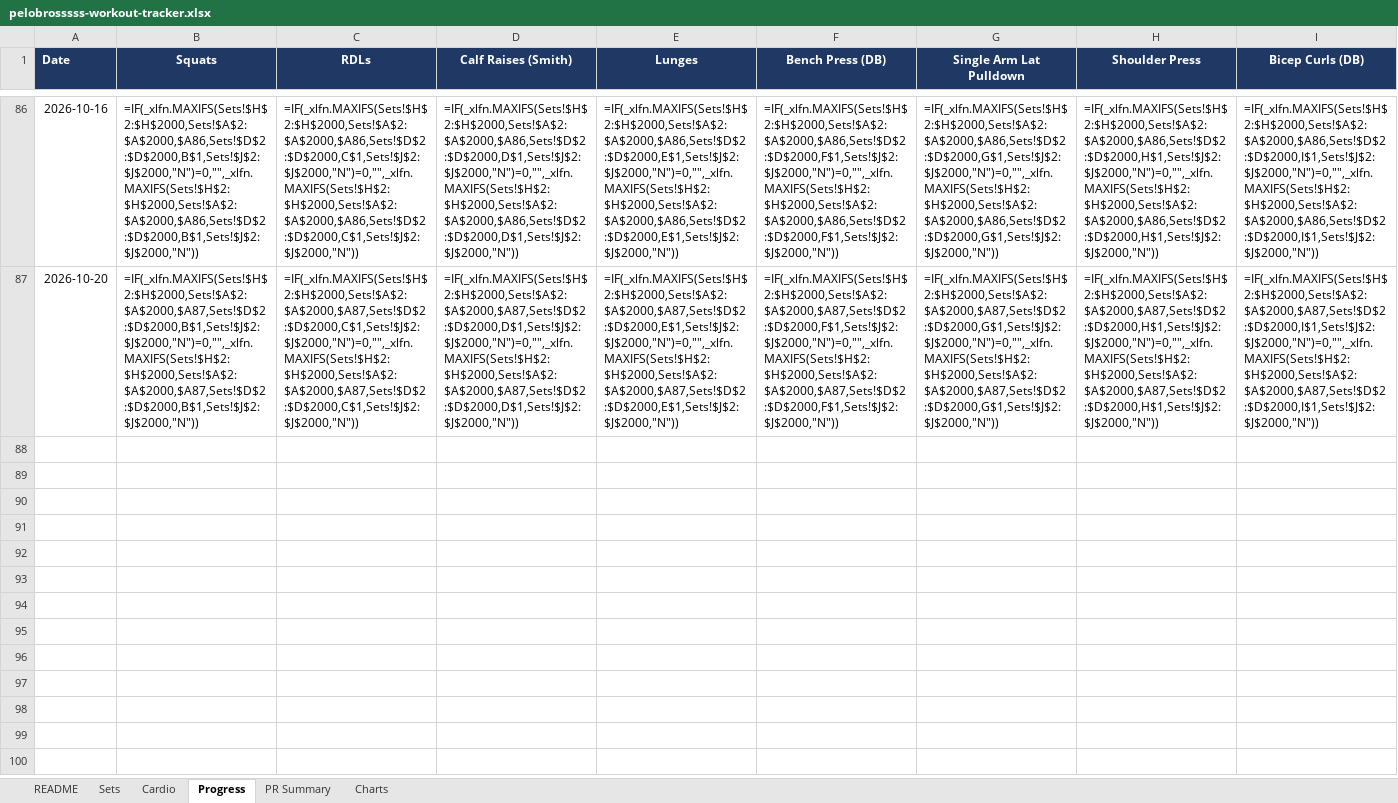
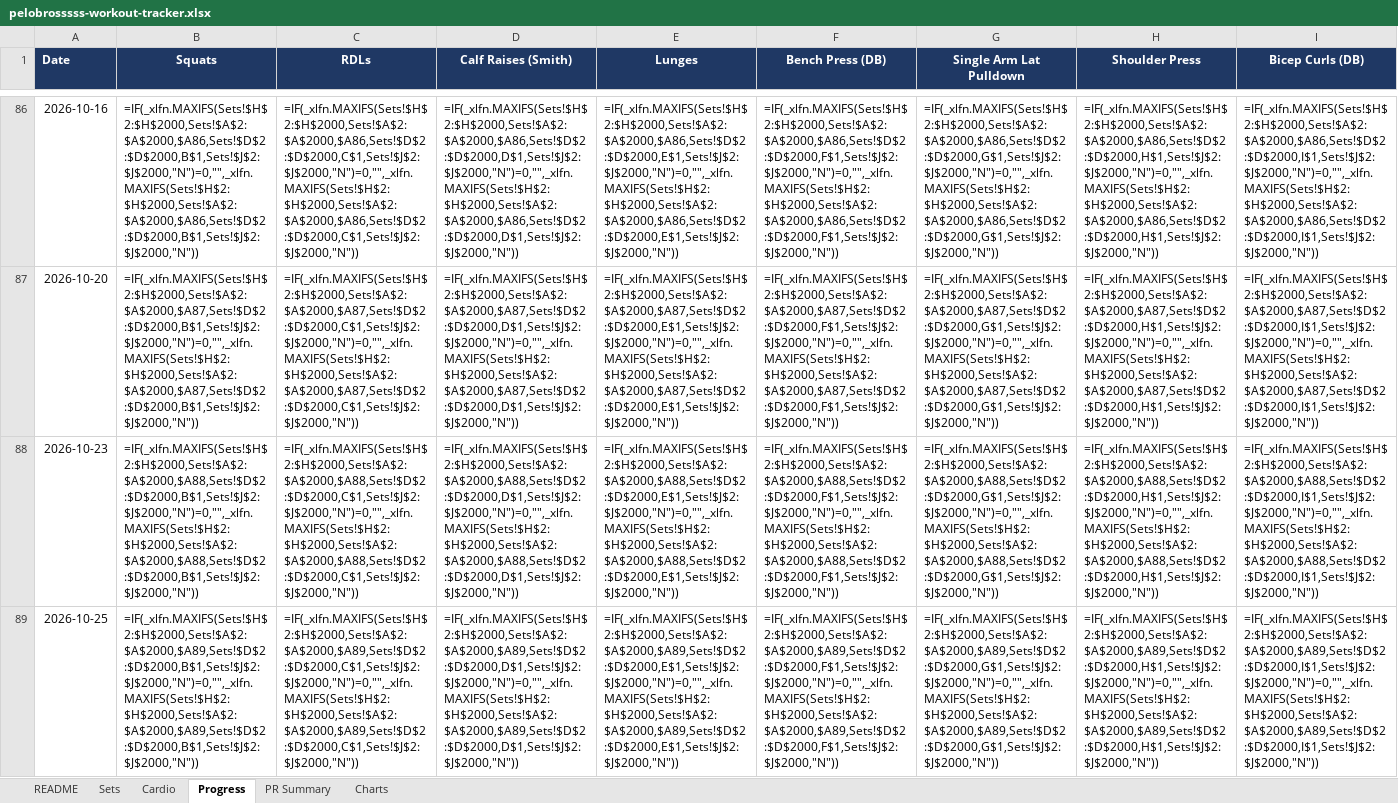
Before and after one commit to mike2002w/Pelobrossss, an Excel workbook: exports/pelobrosssss-workout-tracker.xlsx, sheet Progress, drawn as a sheet; only a part is shown, gaps mark what is left out; values as stored, in another font and other column widths than the file's, no borders; formulas without a stored value are shown as written; rows hold the shown columns only; the diff names each change by its address in the sheet, - before the commit and + after, or states it on an @@ line.

```diff
--- a/exports/pelobrosssss-workout-tracker.xlsx (sheet Progress)
+++ b/exports/pelobrosssss-workout-tracker.xlsx (sheet Progress)
+row 88: 2026-10-23 | =IF(_xlfn.MAXIFS(Sets!$H$2:$H$2000,Sets!$A$2:$A$2000,$A88,Sets!$D$2:$D$2000,B$1,Sets!$J$2:$J$2000,"N")=0,"",_xlfn.MAXIFS(Sets!$H$2:$H$2000,Sets!$A$2:$A$2000,$A88,Sets!$D$2:$D$2000,B$1,Sets!$J$2:$J$2000,"N")) | =IF(_xlfn.MAXIFS(Sets!$H$2:$H$2000,Sets!$A$2:$A$2000,$A88,Sets!$D$2:$D$2000,C$1,Sets!$J$2:$J$2000,"N")=0,"",_xlfn.MAXIFS(Sets!$H$2:$H$2000,Sets!$A$2:$A$2000,$A88,Sets!$D$2:$D$2000,C$1,Sets!$J$2:$J$2000,"N")) | =IF(_xlfn.MAXIFS(Sets!$H$2:$H$2000,Sets!$A$2:$A$2000,$A88,Sets!$D$2:$D$2000,D$1,Sets!$J$2:$J$2000,"N")=0,"",_xlfn.MAXIFS(Sets!$H$2:$H$2000,Sets!$A$2:$A$2000,$A88,Sets!$D$2:$D$2000,D$1,Sets!$J$2:$J$2000,"N")) | =IF(_xlfn.MAXIFS(Sets!$H$2:$H$2000,Sets!$A$2:$A$2000,$A88,Sets!$D$2:$D$2000,E$1,Sets!$J$2:$J$2000,"N")=0,"",_xlfn.MAXIFS(Sets!$H$2:$H$2000,Sets!$A$2:$A$2000,$A88,Sets!$D$2:$D$2000,E$1,Sets!$J$2:$J$2000,"N")) | =IF(_xlfn.MAXIFS(Sets!$H$2:$H$2000,Sets!$A$2:$A$2000,$A88,Sets!$D$2:$D$2000,F$1,Sets!$J$2:$J$2000,"N")=0,"",_xlfn.MAXIFS(Sets!$H$2:$H$2000,Sets!$A$2:$A$2000,$A88,Sets!$D$2:$D$2000,F$1,Sets!$J$2:$J$2000,"N")) | =IF(_xlfn.MAXIFS(Sets!$H$2:$H$2000,Sets!$A$2:$A$2000,$A88,Sets!$D$2:$D$2000,G$1,Sets!$J$2:$J$2000,"N")=0,"",_xlfn.MAXIFS(Sets!$H$2:$H$2000,Sets!$A$2:$A$2000,$A88,Sets!$D$2:$D$2000,G$1,Sets!$J$2:$J$2000,"N")) | =IF(_xlfn.MAXIFS(Sets!$H$2:$H$2000,Sets!$A$2:$A$2000,$A88,Sets!$D$2:$D$2000,H$1,Sets!$J$2:$J$2000,"N")=0,"",_xlfn.MAXIFS(Sets!$H$2:$H$2000,Sets!$A$2:$A$2000,$A88,Sets!$D$2:$D$2000,H$1,Sets!$J$2:$J$2000,"N")) | =IF(_xlfn.MAXIFS(Sets!$H$2:$H$2000,Sets!$A$2:$A$2000,$A88,Sets!$D$2:$D$2000,I$1,Sets!$J$2:$J$2000,"N")=0,"",_xlfn.MAXIFS(Sets!$H$2:$H$2000,Sets!$A$2:$A$2000,$A88,Sets!$D$2:$D$2000,I$1,Sets!$J$2:$J$2000,"N"))
+row 89: 2026-10-25 | =IF(_xlfn.MAXIFS(Sets!$H$2:$H$2000,Sets!$A$2:$A$2000,$A89,Sets!$D$2:$D$2000,B$1,Sets!$J$2:$J$2000,"N")=0,"",_xlfn.MAXIFS(Sets!$H$2:$H$2000,Sets!$A$2:$A$2000,$A89,Sets!$D$2:$D$2000,B$1,Sets!$J$2:$J$2000,"N")) | =IF(_xlfn.MAXIFS(Sets!$H$2:$H$2000,Sets!$A$2:$A$2000,$A89,Sets!$D$2:$D$2000,C$1,Sets!$J$2:$J$2000,"N")=0,"",_xlfn.MAXIFS(Sets!$H$2:$H$2000,Sets!$A$2:$A$2000,$A89,Sets!$D$2:$D$2000,C$1,Sets!$J$2:$J$2000,"N")) | =IF(_xlfn.MAXIFS(Sets!$H$2:$H$2000,Sets!$A$2:$A$2000,$A89,Sets!$D$2:$D$2000,D$1,Sets!$J$2:$J$2000,"N")=0,"",_xlfn.MAXIFS(Sets!$H$2:$H$2000,Sets!$A$2:$A$2000,$A89,Sets!$D$2:$D$2000,D$1,Sets!$J$2:$J$2000,"N")) | =IF(_xlfn.MAXIFS(Sets!$H$2:$H$2000,Sets!$A$2:$A$2000,$A89,Sets!$D$2:$D$2000,E$1,Sets!$J$2:$J$2000,"N")=0,"",_xlfn.MAXIFS(Sets!$H$2:$H$2000,Sets!$A$2:$A$2000,$A89,Sets!$D$2:$D$2000,E$1,Sets!$J$2:$J$2000,"N")) | =IF(_xlfn.MAXIFS(Sets!$H$2:$H$2000,Sets!$A$2:$A$2000,$A89,Sets!$D$2:$D$2000,F$1,Sets!$J$2:$J$2000,"N")=0,"",_xlfn.MAXIFS(Sets!$H$2:$H$2000,Sets!$A$2:$A$2000,$A89,Sets!$D$2:$D$2000,F$1,Sets!$J$2:$J$2000,"N")) | =IF(_xlfn.MAXIFS(Sets!$H$2:$H$2000,Sets!$A$2:$A$2000,$A89,Sets!$D$2:$D$2000,G$1,Sets!$J$2:$J$2000,"N")=0,"",_xlfn.MAXIFS(Sets!$H$2:$H$2000,Sets!$A$2:$A$2000,$A89,Sets!$D$2:$D$2000,G$1,Sets!$J$2:$J$2000,"N")) | =IF(_xlfn.MAXIFS(Sets!$H$2:$H$2000,Sets!$A$2:$A$2000,$A89,Sets!$D$2:$D$2000,H$1,Sets!$J$2:$J$2000,"N")=0,"",_xlfn.MAXIFS(Sets!$H$2:$H$2000,Sets!$A$2:$A$2000,$A89,Sets!$D$2:$D$2000,H$1,Sets!$J$2:$J$2000,"N")) | =IF(_xlfn.MAXIFS(Sets!$H$2:$H$2000,Sets!$A$2:$A$2000,$A89,Sets!$D$2:$D$2000,I$1,Sets!$J$2:$J$2000,"N")=0,"",_xlfn.MAXIFS(Sets!$H$2:$H$2000,Sets!$A$2:$A$2000,$A89,Sets!$D$2:$D$2000,I$1,Sets!$J$2:$J$2000,"N"))
```
Also changed, not shown: sheet Sets, sheet Cardio, 3 other files.
